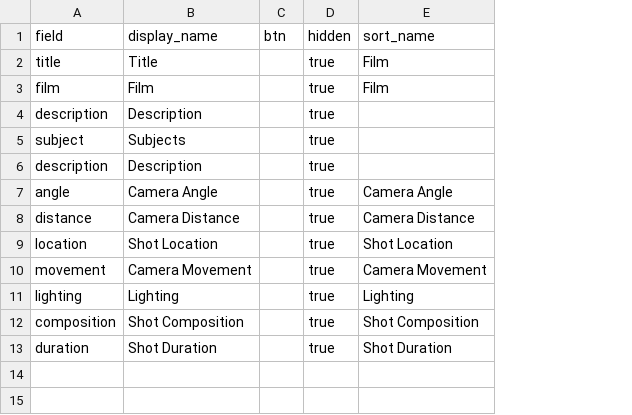
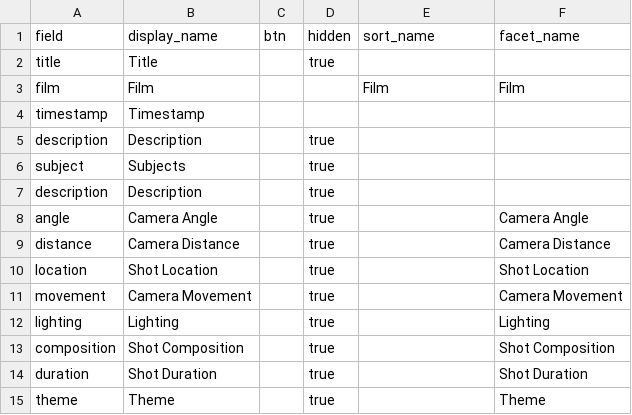
Before and after one commit to digbmc/pt-annotated, a CSV file: _data/config-browse.csv, drawn as a sheet; addresses are those after the commit; the diff names each change by its address in the sheet, - before the commit and + after, or states it on an @@ line.

```diff
--- a/_data/config-browse.csv
+++ b/_data/config-browse.csv
+column F (facet_name), row 3: Film; rows 8-14: Camera Angle | Camera Distance | Shot Location | Camera Movement | Lighting | Shot Composition | Shot Duration
-E2 (sort_name): Film
+E2 (sort_name): (empty)
-D3 (hidden): true
+D3 (hidden): (empty)
+row 4: timestamp | Timestamp
-E8 (sort_name): Camera Angle
+E8 (sort_name): (empty)
-E9 (sort_name): Camera Distance
+E9 (sort_name): (empty)
-E10 (sort_name): Shot Location
+E10 (sort_name): (empty)
-E11 (sort_name): Camera Movement
+E11 (sort_name): (empty)
-E12 (sort_name): Lighting
+E12 (sort_name): (empty)
-E13 (sort_name): Shot Composition
+E13 (sort_name): (empty)
-E14 (sort_name): Shot Duration
+E14 (sort_name): (empty)
+row 15: theme | Theme |  | true |  | Theme
```
Also changed, not shown: _data/config-facets.csv, 7 other files.
